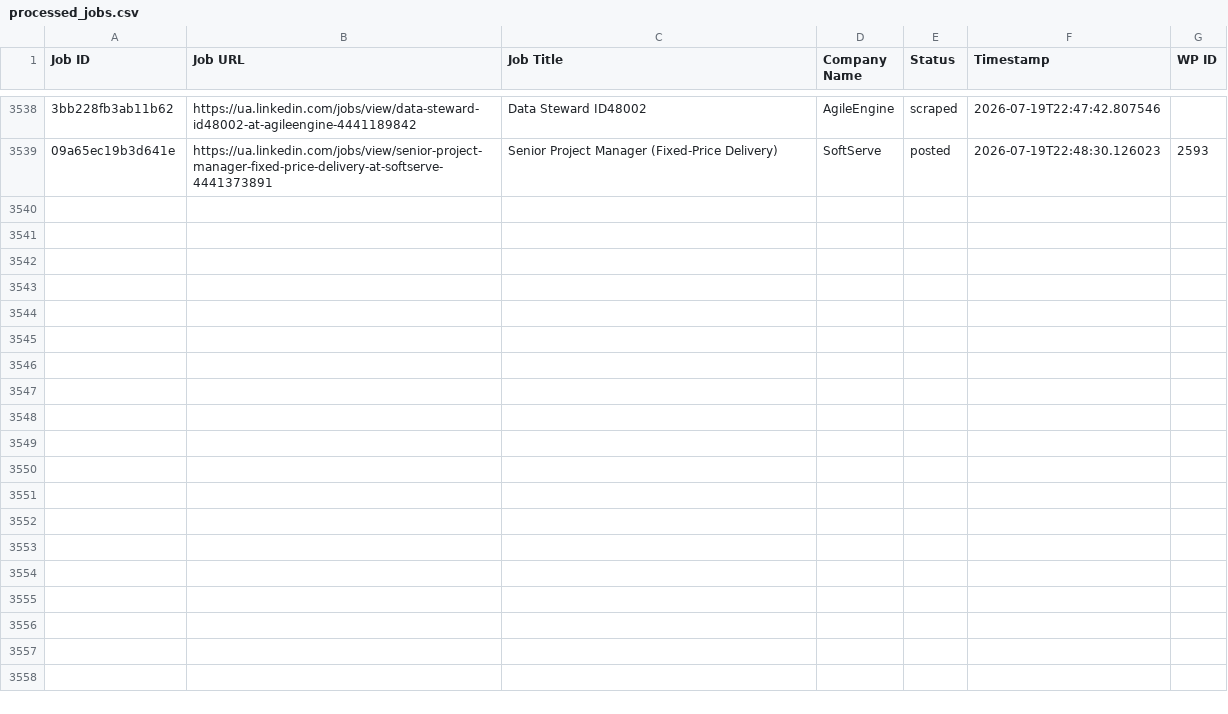
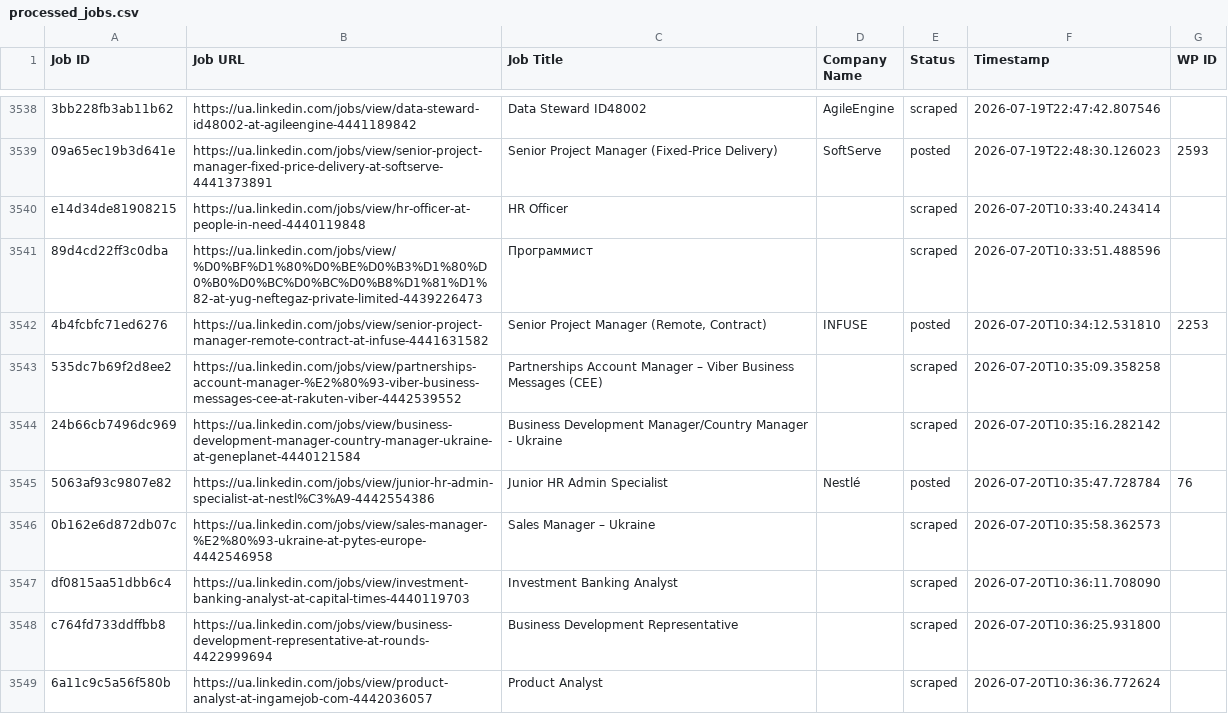
Before and after one commit to innovationinc2000/ua, a CSV file: processed_jobs.csv, drawn as a sheet; only a part is shown, gaps mark what is left out; the diff names each change by its address in the sheet, - before the commit and + after, or states it on an @@ line.

```diff
--- a/processed_jobs.csv
+++ b/processed_jobs.csv
+row 3540: e14d34de81908215 | https://ua.linkedin.com/jobs/view/hr-officer-at-people-in-need-4440119848 | HR Officer |  | scraped | 2026-07-20T10:33:40.243414
+row 3541: 89d4cd22ff3c0dba | https://ua.linkedin.com/jobs/view/%D0%BF%D1%80%D0%BE%D0%B3%D1%80%D0%B0%D0%BC%D0%BC%D0%B8%D1%81%D1%82-at-yug-neftegaz-private-limited-4439226473 | Программист |  | scraped | 2026-07-20T10:33:51.488596
+row 3542: 4b4fcbfc71ed6276 | https://ua.linkedin.com/jobs/view/senior-project-manager-remote-contract-at-infuse-4441631582 | Senior Project Manager (Remote, Contract) | INFUSE | posted | 2026-07-20T10:34:12.531810 | 2253
+row 3543: 535dc7b69f2d8ee2 | https://ua.linkedin.com/jobs/view/partnerships-account-manager-%E2%80%93-viber-business-messages-cee-at-rakuten-viber-4442539552 | Partnerships Account Manager – Viber Business Messages (CEE) |  | scraped | 2026-07-20T10:35:09.358258
+row 3544: 24b66cb7496dc969 | https://ua.linkedin.com/jobs/view/business-development-manager-country-manager-ukraine-at-geneplanet-4440121584 | Business Development Manager/Country Manager - Ukraine |  | scraped | 2026-07-20T10:35:16.282142
+row 3545: 5063af93c9807e82 | https://ua.linkedin.com/jobs/view/junior-hr-admin-specialist-at-nestl%C3%A9-4442554386 | Junior HR Admin Specialist | Nestlé | posted | 2026-07-20T10:35:47.728784 | 76
+row 3546: 0b162e6d872db07c | https://ua.linkedin.com/jobs/view/sales-manager-%E2%80%93-ukraine-at-pytes-europe-4442546958 | Sales Manager – Ukraine |  | scraped | 2026-07-20T10:35:58.362573
+row 3547: df0815aa51dbb6c4 | https://ua.linkedin.com/jobs/view/investment-banking-analyst-at-capital-times-4440119703 | Investment Banking Analyst |  | scraped | 2026-07-20T10:36:11.708090
+row 3548: c764fd733ddffbb8 | https://ua.linkedin.com/jobs/view/business-development-representative-at-rounds-4422999694 | Business Development Representative |  | scraped | 2026-07-20T10:36:25.931800
+row 3549: 6a11c9c5a56f580b | https://ua.linkedin.com/jobs/view/product-analyst-at-ingamejob-com-4442036057 | Product Analyst |  | scraped | 2026-07-20T10:36:36.772624
```
